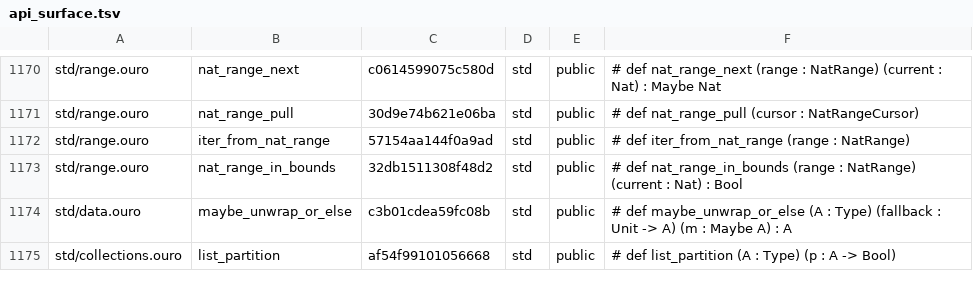
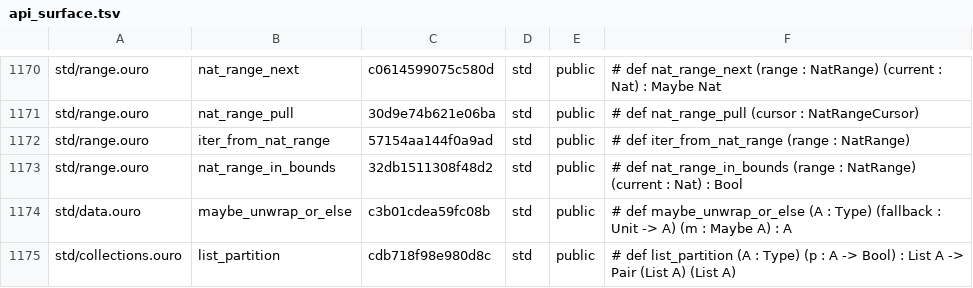
Before and after one commit to eluvane/ouro, a TSV file: quality/api_surface.tsv, drawn as a sheet; only a part is shown, gaps mark what is left out.

Commit message:
Keep list_partition signature complete in API docs

```diff
--- a/quality/api_surface.tsv
+++ b/quality/api_surface.tsv
@@ -1174,2 +1174,2 @@ std/range.ouro	nat_range_in_bounds	32db1511308f48d2	std	public	# def nat_range_i
 std/data.ouro	maybe_unwrap_or_else	c3b01cdea59fc08b	std	public	# def maybe_unwrap_or_else (A : Type) (fallback : Unit -> A) (m : Maybe A) : A
-std/collections.ouro	list_partition	af54f99101056668	std	public	# def list_partition (A : Type) (p : A -> Bool)
+std/collections.ouro	list_partition	cdb718f98e980d8c	std	public	# def list_partition (A : Type) (p : A -> Bool) : List A -> Pair (List A) (List A)
```
Also changed, not shown: 1 other file.
